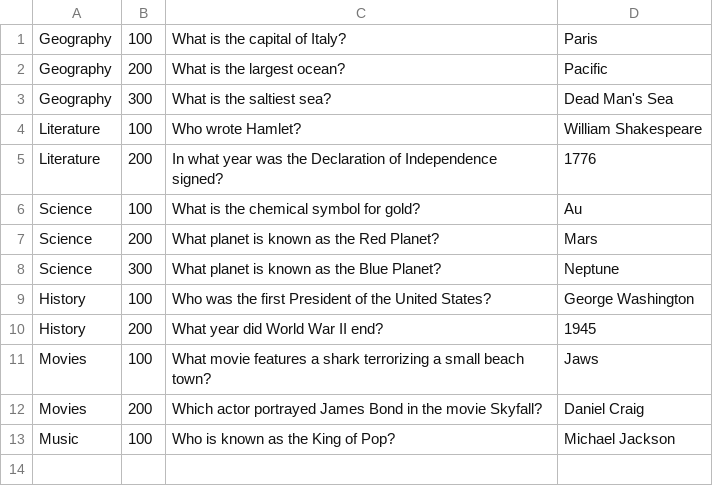
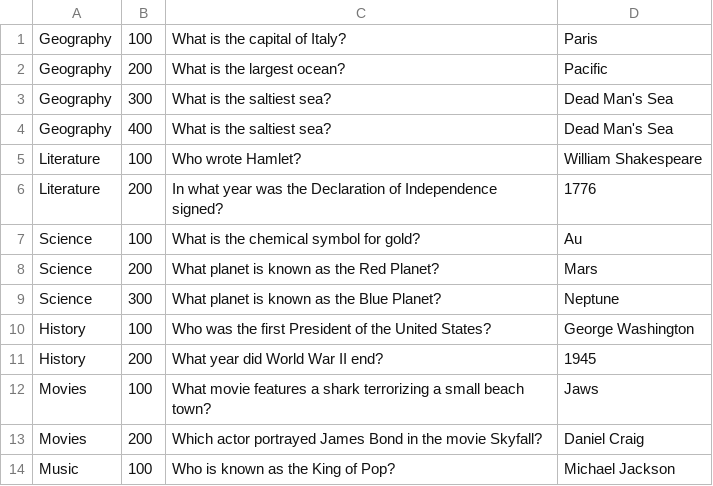
Before and after one commit to richardgaulke/TS_Jeorpardy, a CSV file: questions.csv, drawn as a sheet; the diff names each change by its address in the sheet, - before the commit and + after, or states it on an @@ line.

Commit message:
Update questions.csv

```diff
--- a/questions.csv
+++ b/questions.csv
+row 4: Geography | 400 | What is the saltiest sea? | Dead Man's Sea
```
